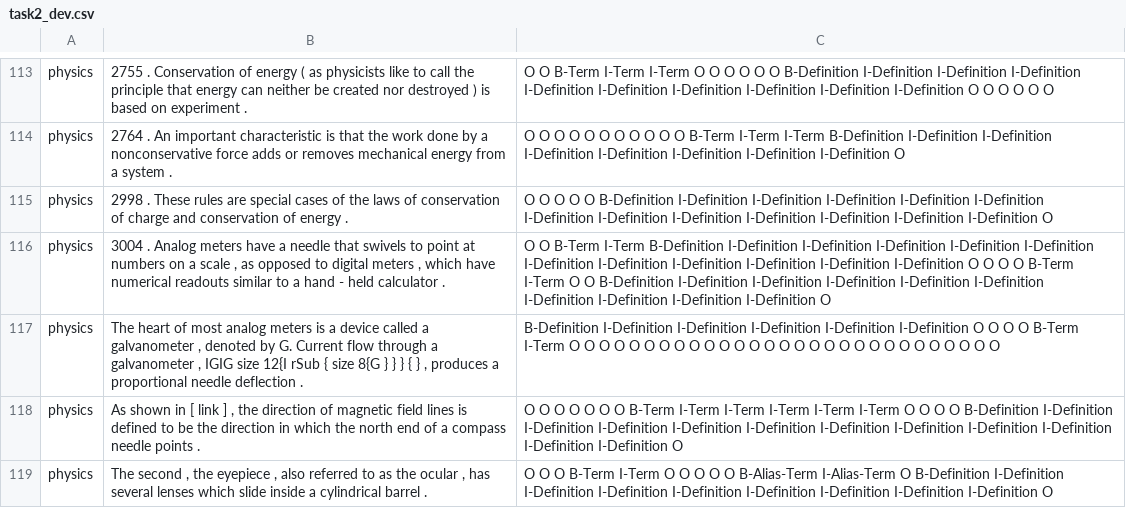
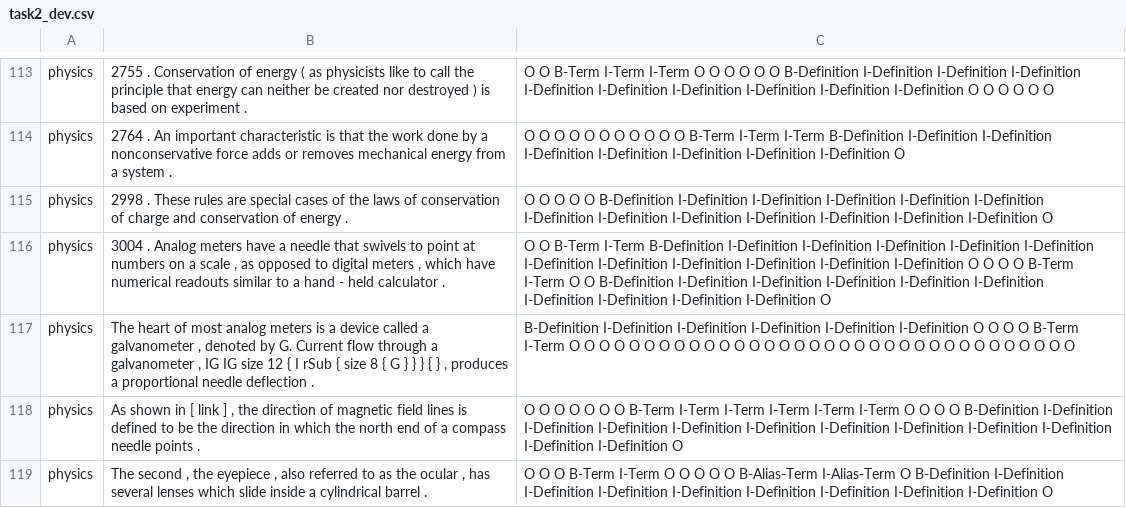
Before and after one commit to aadarshsingh191198/deft_corpus_adobe, a CSV file: task2_dev.csv, drawn as a sheet; only a part is shown, gaps mark what is left out; the diff covers the shown part only.

```diff
--- a/task2_dev.csv
+++ b/task2_dev.csv
@@ -116,3 +116,3 @@ physics," 2998 . These rules are special cases of the laws of conservation of ch
 physics," 3004 . Analog meters have a needle that swivels to point at numbers on a scale , as opposed to digital meters , which have numerical readouts similar to a hand - held calculator .","  O  O  B-Term  I-Term  B-Definition  I-Definition  I-Definition  I-Definition  I-Definition  I-Definition  I-Definition  I-Definition  I-Definition  I-Definition  I-Definition  I-Definition  O  O  O  O  B-Term  I-Term  O  O  B-Definition  I-Definition  I-Definition  I-Definition  I-Definition  I-Definition  I-Definition  I-Definition  I-Definition  I-Definition  O"
-physics," The heart of most analog meters is a device called a galvanometer , denoted by G. Current flow through a galvanometer , IGIG size 12{I rSub { size 8{G } } } { } , produces a proportional needle deflection .","  B-Definition  I-Definition  I-Definition  I-Definition  I-Definition  I-Definition  O  O  O  O  B-Term  I-Term  O  O  O  O  O  O  O  O  O  O  O  O  O  O  O  O  O  O  O  O  O  O  O  O  O  O  O  O  O"
+physics," The heart of most analog meters is a device called a galvanometer , denoted by G. Current flow through a galvanometer , IG IG size 12 { I rSub { size 8 { G } } } { } , produces a proportional needle deflection .","  B-Definition  I-Definition  I-Definition  I-Definition  I-Definition  I-Definition  O  O  O  O  B-Term  I-Term  O  O  O  O  O  O  O  O  O  O  O  O  O  O  O  O  O  O  O  O  O  O  O  O  O  O  O  O  O  O  O  O  O  O"
 physics," As shown in [ link ] , the direction of magnetic field lines is defined to be the direction in which the north end of a compass needle points .","  O  O  O  O  O  O  O  B-Term  I-Term  I-Term  I-Term  I-Term  I-Term  O  O  O  O  B-Definition  I-Definition  I-Definition  I-Definition  I-Definition  I-Definition  I-Definition  I-Definition  I-Definition  I-Definition  I-Definition  I-Definition  O"
```
Also changed, not shown: 4 added rows, 5 removed rows and 38 edited cells elsewhere in this file, task1_dev.csv, 4 other files.
